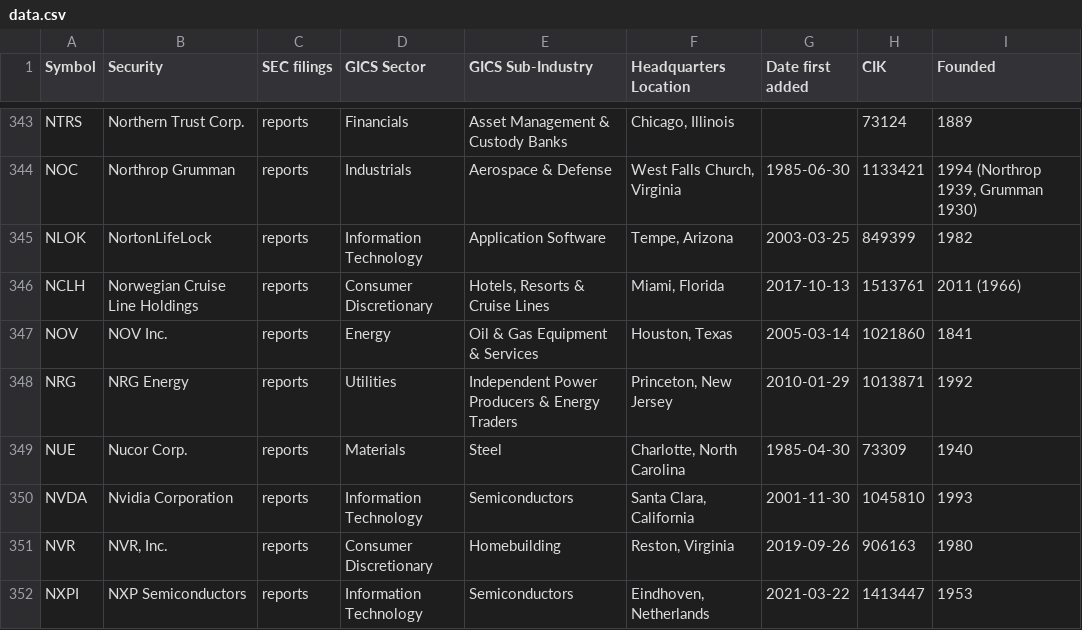
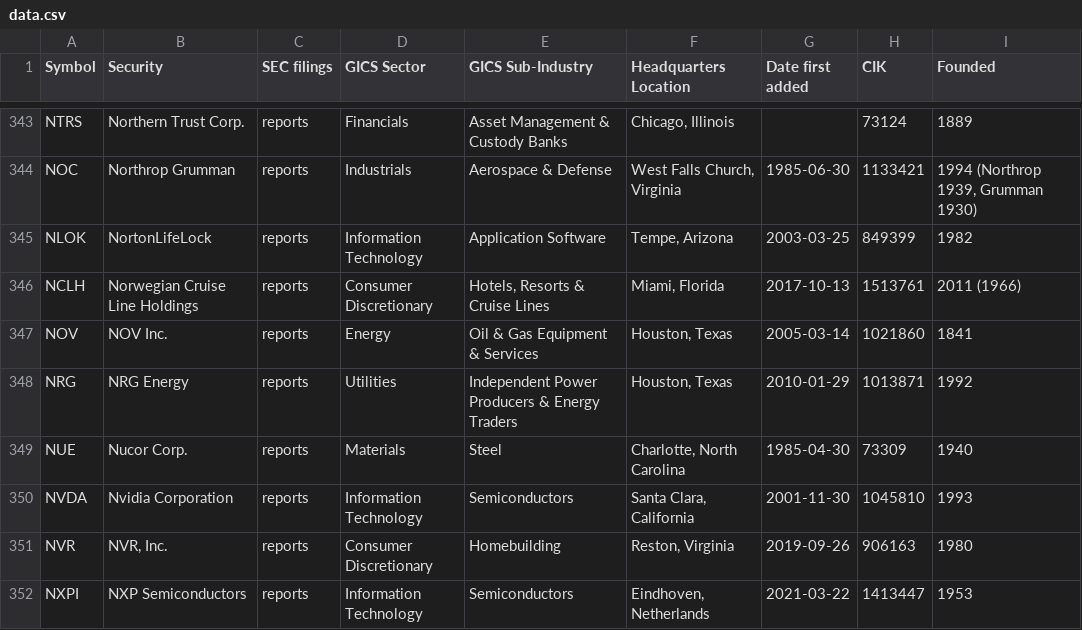
Before and after one commit to dylanroy/sandp500-dataset, a CSV file: data.csv, drawn as a sheet; only a part is shown, gaps mark what is left out.

Commit message:
Latest data: Mon May 10 16:08:41 UTC 2021

```diff
--- a/data.csv
+++ b/data.csv
@@ -347,3 +347,3 @@ NCLH,Norwegian Cruise Line Holdings,reports,Consumer Discretionary,"Hotels, Reso
 NOV,NOV Inc.,reports,Energy,Oil & Gas Equipment & Services,"Houston, Texas",2005-03-14,1021860,1841
-NRG,NRG Energy,reports,Utilities,Independent Power Producers & Energy Traders,"Princeton, New Jersey",2010-01-29,1013871,1992
+NRG,NRG Energy,reports,Utilities,Independent Power Producers & Energy Traders,"Houston, Texas",2010-01-29,1013871,1992
 NUE,Nucor Corp.,reports,Materials,Steel,"Charlotte, North Carolina",1985-04-30,73309,1940
```
